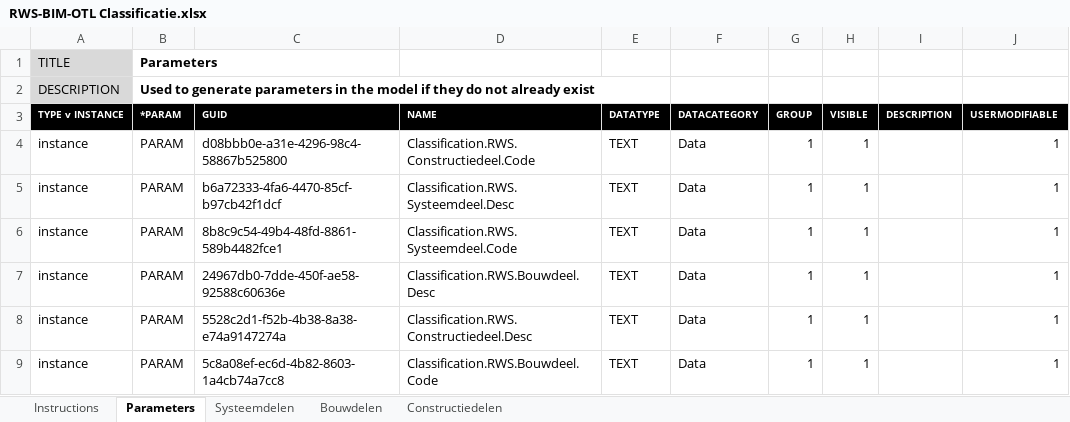
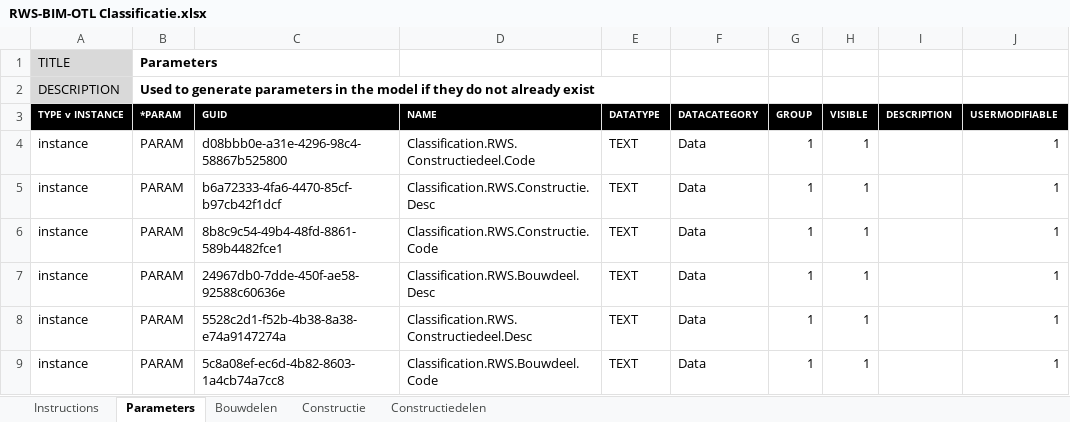
Before and after one commit to joostschlebaum/RWS-BIM-OTL-Revit, an Excel workbook: RWS-BIM-OTL Classificatie.xlsx, sheet Parameters, drawn as a sheet; only a part is shown; values as stored, in another font and other column widths than the file's, no borders; the diff names each change by its address in the sheet, - before the commit and + after, or states it on an @@ line.

```diff
--- a/RWS-BIM-OTL Classificatie.xlsx (sheet Parameters)
+++ b/RWS-BIM-OTL Classificatie.xlsx (sheet Parameters)
-sheet tab: Systeemdelen
+sheet tab: Constructie
@@ sheet tab order changed: Instructions | Parameters | Bouwdelen | Constructie | Constructiedelen @@
-D5 (NAME): Classification.RWS.Systeemdeel.Desc
+D5 (NAME): Classification.RWS.Constructie.Desc
-D6 (NAME): Classification.RWS.Systeemdeel.Code
+D6 (NAME): Classification.RWS.Constructie.Code
```
Also changed, not shown: sheet Constructiedelen, sheet Bouwdelen, sheet Constructie.
